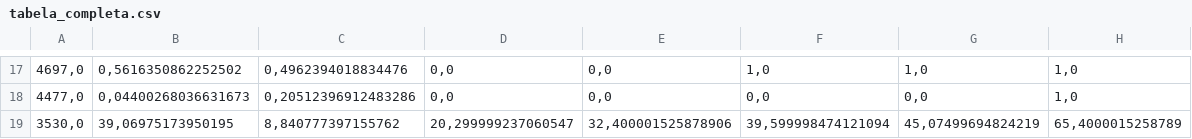
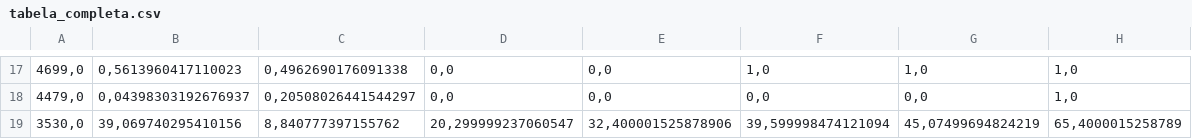
Before and after one commit to Schadenlord/article_replication, a CSV file: tabela_completa.csv, drawn as a sheet; only a part is shown, gaps mark what is left out; the diff covers the shown part only; the diff names each change by its address in the sheet, - before the commit and + after, or states it on an @@ line.

```diff
--- a/tabela_completa.csv
+++ b/tabela_completa.csv
-A17: 4697,0
+A17: 4699,0
-B17: 0,5616350862252502
+B17: 0,5613960417110023
-C17: 0,4962394018834476
+C17: 0,4962690176091338
-A18: 4477,0
+A18: 4479,0
-B18: 0,04400268036631673
+B18: 0,04398303192676937
-C18: 0,20512396912483286
+C18: 0,20508026441544297
-B19: 39,06975173950195
+B19: 39,069740295410156
```
Also changed, not shown: 10 added rows, 10 removed rows and 13 edited cells elsewhere in this file, 24 other files.
